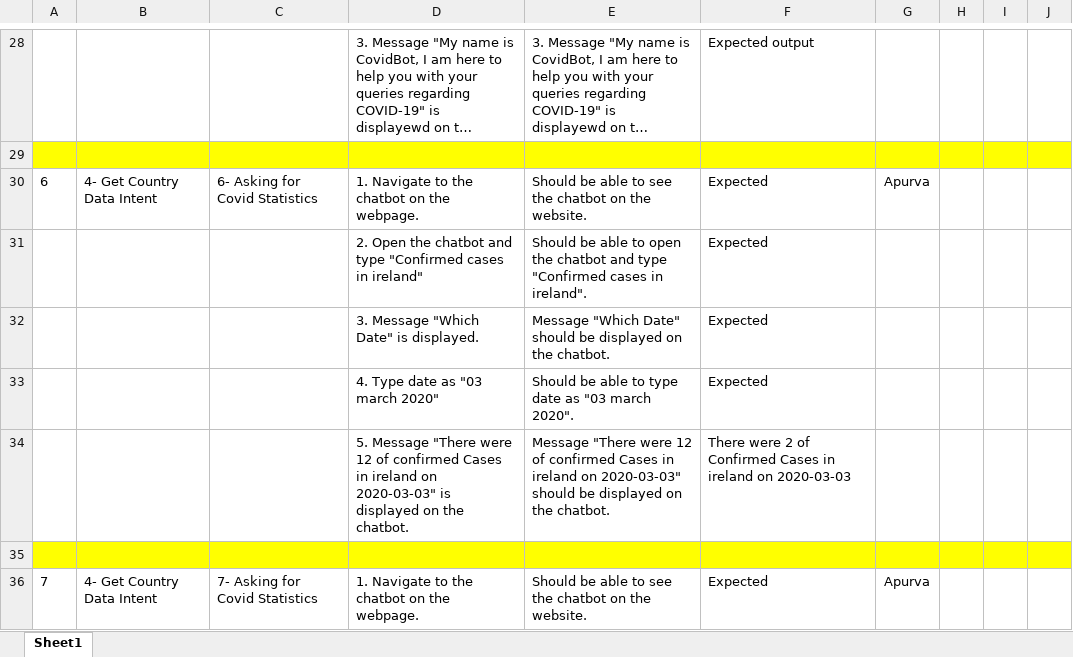
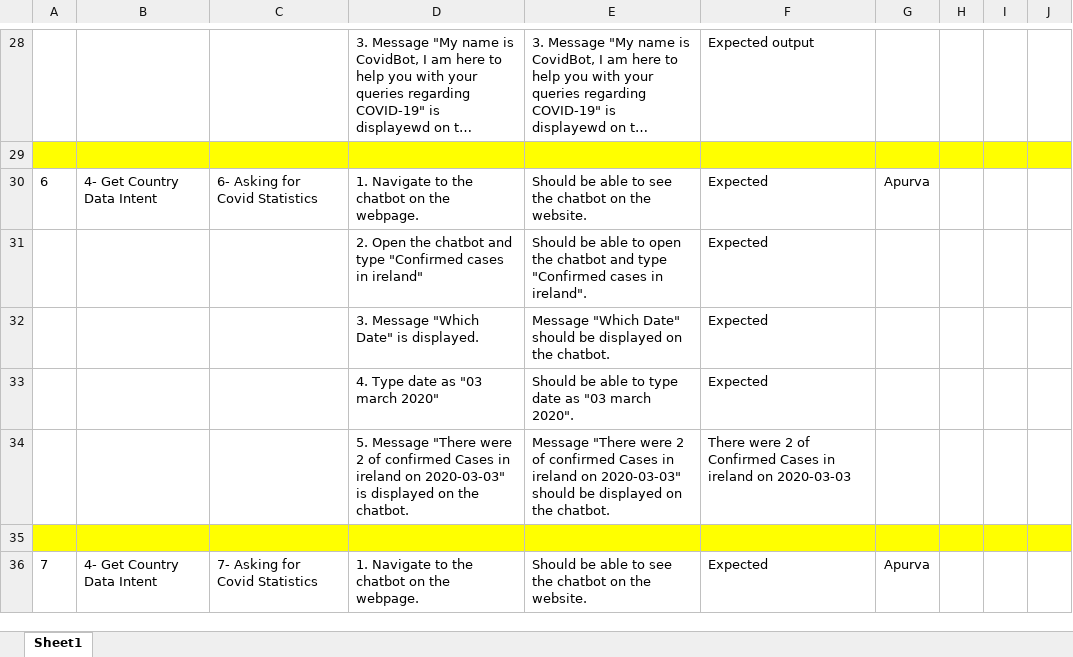
Before and after one commit to ucd-nlmsc-teamproject/TeamRocket, an Excel workbook: EvaluationTest/User_Test_Cases.xlsx, sheet Sheet1, drawn as a sheet; only a part is shown, gaps mark what is left out; long unchanged cells end in …; values as stored, in another font and other column widths than the file's, no borders; the diff covers the shown part only; the diff names each change by its address in the sheet, - before the commit and + after, or states it on an @@ line.

```diff
--- a/EvaluationTest/User_Test_Cases.xlsx (sheet Sheet1)
+++ b/EvaluationTest/User_Test_Cases.xlsx (sheet Sheet1)
-D34: …"There were 12 of confirmed…
+D34: …"There were 2 of confirmed…
-E34: …"There were 12 of confirmed…
+E34: …"There were 2 of confirmed…
```
Also changed, not shown: 15 edited cells elsewhere in this sheet, EvaluationTest/Peer Review Document.xlsx.
